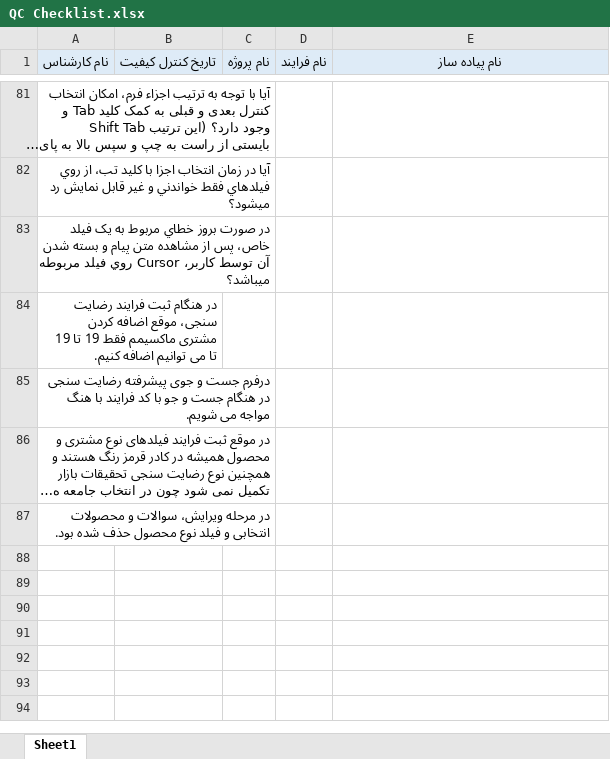
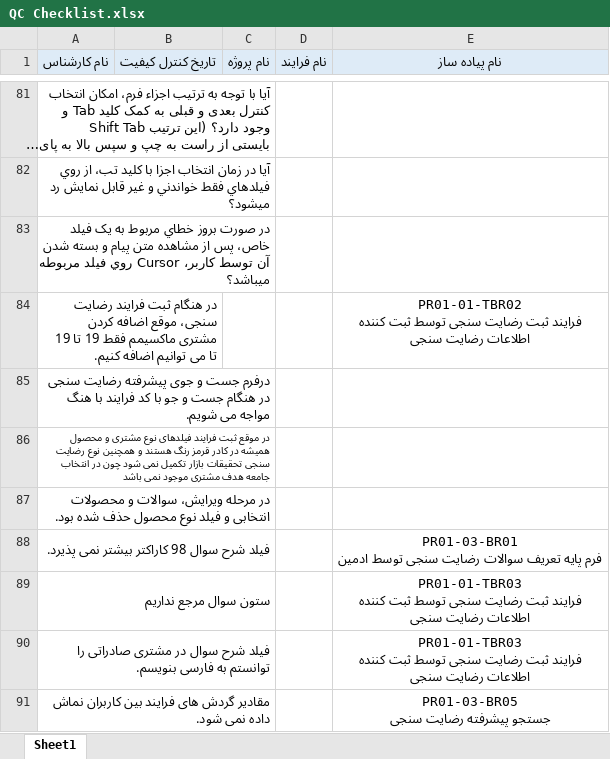
Before and after one commit to pouya-alipour741/SQL_Tutorial_My_Files, an Excel workbook: misc/jam/QC Checklist.xlsx, sheet Sheet1, drawn as a sheet; only a part is shown, gaps mark what is left out; long unchanged cells end in …; values as stored, in another font and other column widths than the file's, no borders; conditional formats not drawn; ↵ is a line break in a cell; the diff names each change by its address in the sheet, - before the commit and + after, or states it on an @@ line.

```diff
--- a/misc/jam/QC Checklist.xlsx (sheet Sheet1)
+++ b/misc/jam/QC Checklist.xlsx (sheet Sheet1)
-E84 (نام پیاده ساز): (empty)
+E84 (نام پیاده ساز): PR01-01-TBR02 ↵ فرایند ثبت رضایت سنجی توسط ثبت کننده ↵ اطلاعات رضایت سنجی
@@ A86 text size: smaller @@
+row 88: فیلد شرح سوال 98 کاراکتر بیشتر نمی پذیرد. |  |  |  | PR01-03-BR01 ↵ فرم پایه تعریف سوالات رضایت سنجی توسط ادمین
+row 89: ستون سوال مرجع نداریم |  |  |  | PR01-01-TBR03 ↵ فرایند ثبت رضایت سنجی توسط ثبت کننده ↵ اطلاعات رضایت سنجی
+row 90: فیلد شرح سوال در مشتری صادراتی را توانستم به فارسی بنویسم. |  |  |  | PR01-01-TBR03 ↵ فرایند ثبت رضایت سنجی توسط ثبت کننده ↵ اطلاعات رضایت سنجی
+row 91: مقادیر گردش های فرایند بین کاربران نماش داده نمی شود. |  |  |  | PR01-03-BR05 ↵ جستجو پیشرفته رضایت سنجی
```
Also changed, not shown: 1 other file.
